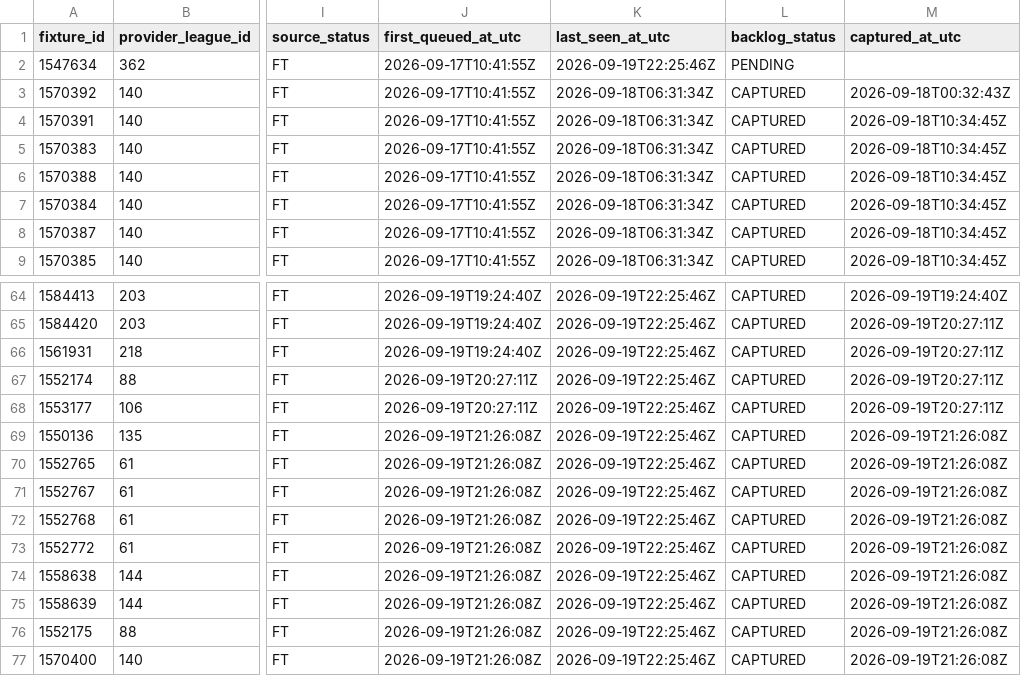
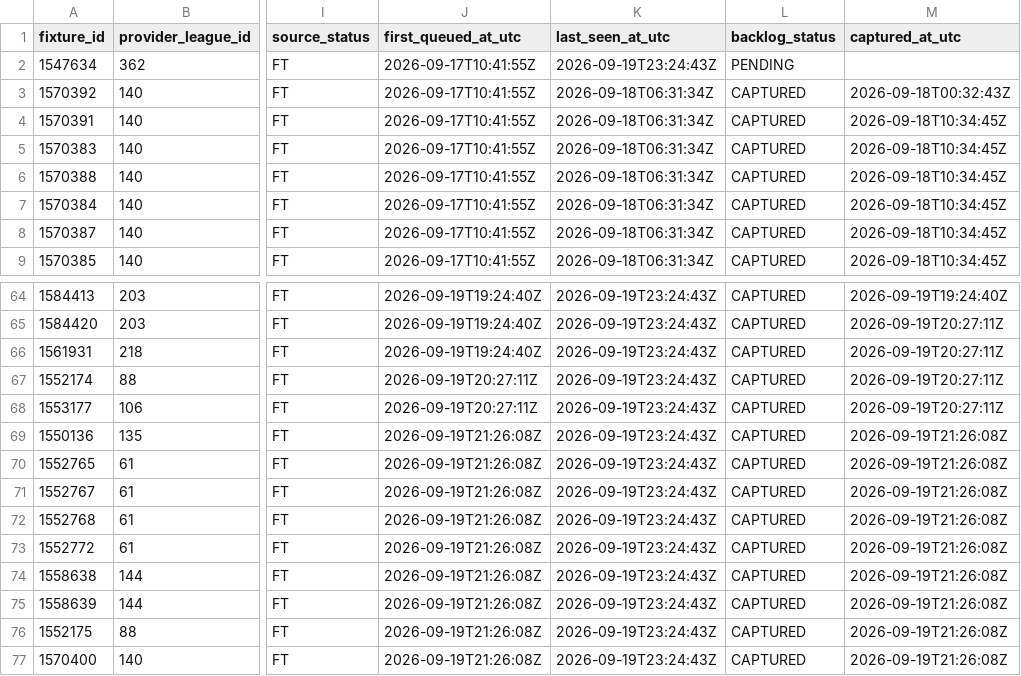
Before and after one commit to nekakoval-crypto/football-data-bridge, a CSV file: ops/stage81_team_stats_backlog.csv, drawn as a sheet; only a part is shown, gaps mark what is left out; the diff covers the shown part only; the diff names each change by its address in the sheet, - before the commit and + after, or states it on an @@ line.

```diff
--- a/ops/stage81_team_stats_backlog.csv
+++ b/ops/stage81_team_stats_backlog.csv
-K2 (last_seen_at_utc): 2026-09-19T22:25:46Z
+K2 (last_seen_at_utc): 2026-09-19T23:24:43Z
-K64:K77 (last_seen_at_utc): 2026-09-19T22:25:46Z
+K64:K77 (last_seen_at_utc): 2026-09-19T23:24:43Z
```
Also changed, not shown: 54 edited cells elsewhere in this file, 5 other files.
